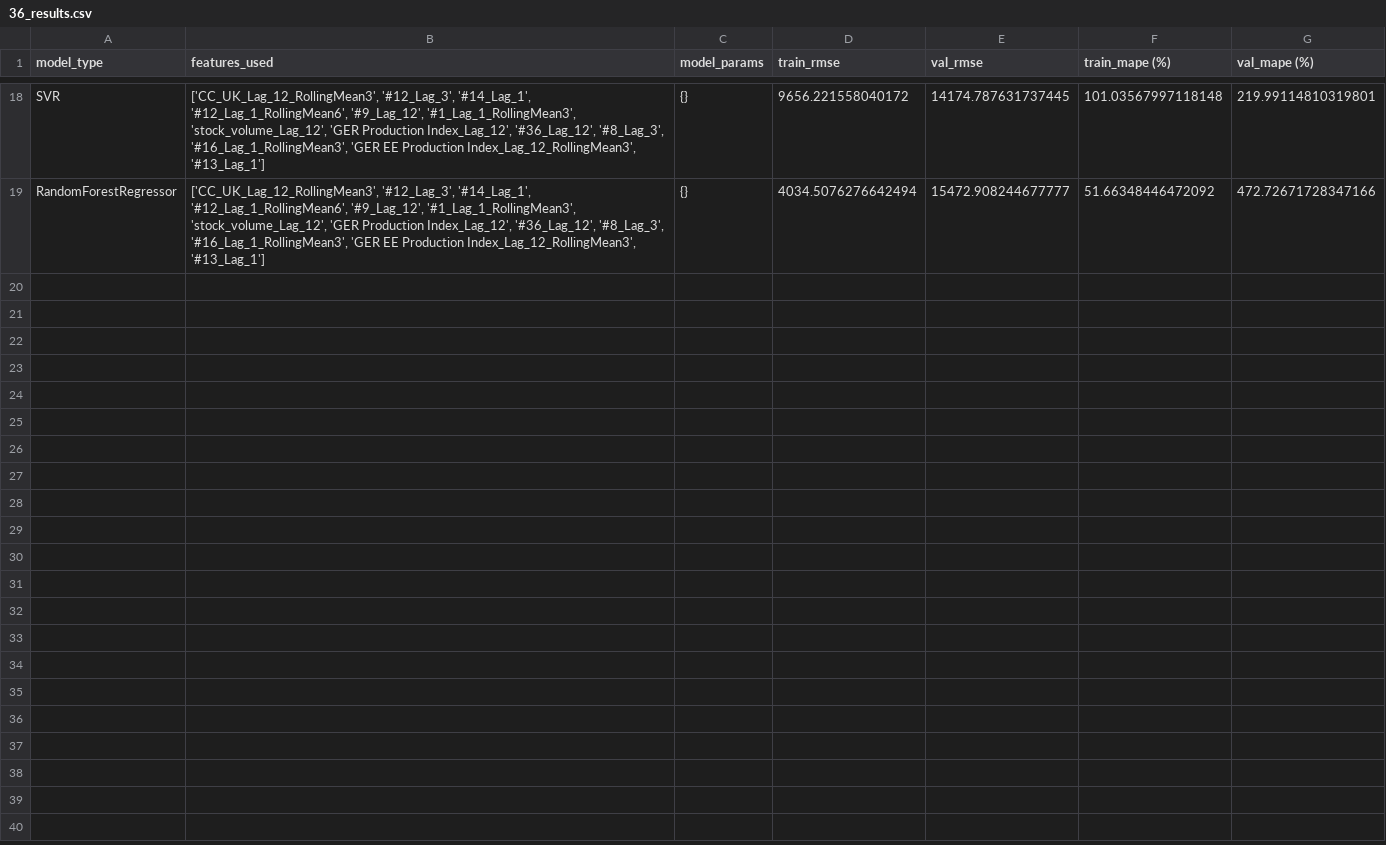
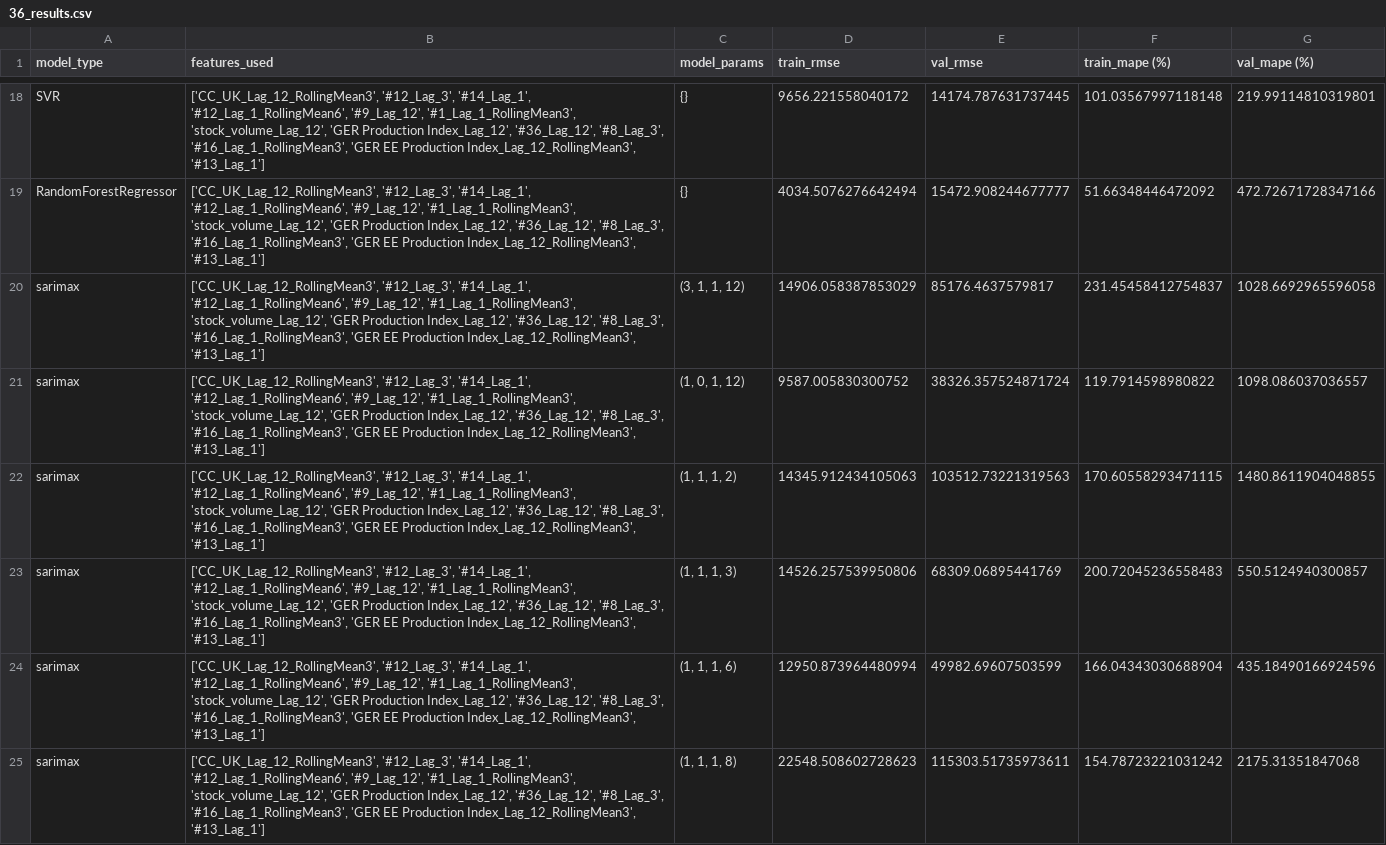
Before and after one commit to MGN19/Siemens-forecast, a CSV file: results/36_results.csv, drawn as a sheet; only a part is shown, gaps mark what is left out; the diff covers the shown part only; the diff names each change by its address in the sheet, - before the commit and + after, or states it on an @@ line.

```diff
--- a/results/36_results.csv
+++ b/results/36_results.csv
+row 20: sarimax | ['CC_UK_Lag_12_RollingMean3', '#12_Lag_3', '#14_Lag_1', '#12_Lag_1_RollingMean6', '#9_Lag_12', '#1_Lag_1_RollingMean3', 'stock_volume_Lag_12', 'GER Production Index_Lag_12', '#36_Lag_12', '#8_Lag_3', '#16_Lag_1_RollingMean3', 'GER EE Production Index_Lag_12_RollingMean3', '#13_Lag_1'] | (3, 1, 1, 12) | 14906.058387853029 | 85176.4637579817 | 231.45458412754837 | 1028.6692965596058
+row 21: sarimax | ['CC_UK_Lag_12_RollingMean3', '#12_Lag_3', '#14_Lag_1', '#12_Lag_1_RollingMean6', '#9_Lag_12', '#1_Lag_1_RollingMean3', 'stock_volume_Lag_12', 'GER Production Index_Lag_12', '#36_Lag_12', '#8_Lag_3', '#16_Lag_1_RollingMean3', 'GER EE Production Index_Lag_12_RollingMean3', '#13_Lag_1'] | (1, 0, 1, 12) | 9587.005830300752 | 38326.357524871724 | 119.7914598980822 | 1098.086037036557
+row 22: sarimax | ['CC_UK_Lag_12_RollingMean3', '#12_Lag_3', '#14_Lag_1', '#12_Lag_1_RollingMean6', '#9_Lag_12', '#1_Lag_1_RollingMean3', 'stock_volume_Lag_12', 'GER Production Index_Lag_12', '#36_Lag_12', '#8_Lag_3', '#16_Lag_1_RollingMean3', 'GER EE Production Index_Lag_12_RollingMean3', '#13_Lag_1'] | (1, 1, 1, 2) | 14345.912434105063 | 103512.73221319563 | 170.60558293471115 | 1480.8611904048855
+row 23: sarimax | ['CC_UK_Lag_12_RollingMean3', '#12_Lag_3', '#14_Lag_1', '#12_Lag_1_RollingMean6', '#9_Lag_12', '#1_Lag_1_RollingMean3', 'stock_volume_Lag_12', 'GER Production Index_Lag_12', '#36_Lag_12', '#8_Lag_3', '#16_Lag_1_RollingMean3', 'GER EE Production Index_Lag_12_RollingMean3', '#13_Lag_1'] | (1, 1, 1, 3) | 14526.257539950806 | 68309.06895441769 | 200.72045236558483 | 550.5124940300857
+row 24: sarimax | ['CC_UK_Lag_12_RollingMean3', '#12_Lag_3', '#14_Lag_1', '#12_Lag_1_RollingMean6', '#9_Lag_12', '#1_Lag_1_RollingMean3', 'stock_volume_Lag_12', 'GER Production Index_Lag_12', '#36_Lag_12', '#8_Lag_3', '#16_Lag_1_RollingMean3', 'GER EE Production Index_Lag_12_RollingMean3', '#13_Lag_1'] | (1, 1, 1, 6) | 12950.873964480994 | 49982.69607503599 | 166.04343030688904 | 435.18490166924596
+row 25: sarimax | ['CC_UK_Lag_12_RollingMean3', '#12_Lag_3', '#14_Lag_1', '#12_Lag_1_RollingMean6', '#9_Lag_12', '#1_Lag_1_RollingMean3', 'stock_volume_Lag_12', 'GER Production Index_Lag_12', '#36_Lag_12', '#8_Lag_3', '#16_Lag_1_RollingMean3', 'GER EE Production Index_Lag_12_RollingMean3', '#13_Lag_1'] | (1, 1, 1, 8) | 22548.508602728623 | 115303.51735973611 | 154.78723221031242 | 2175.31351847068
```
Also changed, not shown: 6 added rows elsewhere in this file, results/11_results.csv, results/1_results.csv, 12 other files.
